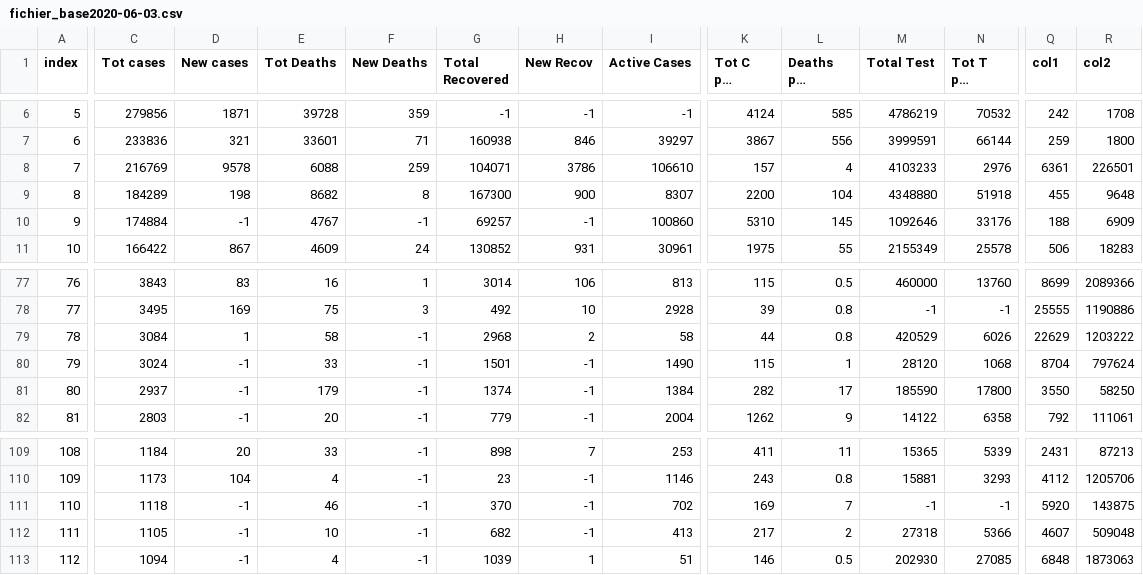
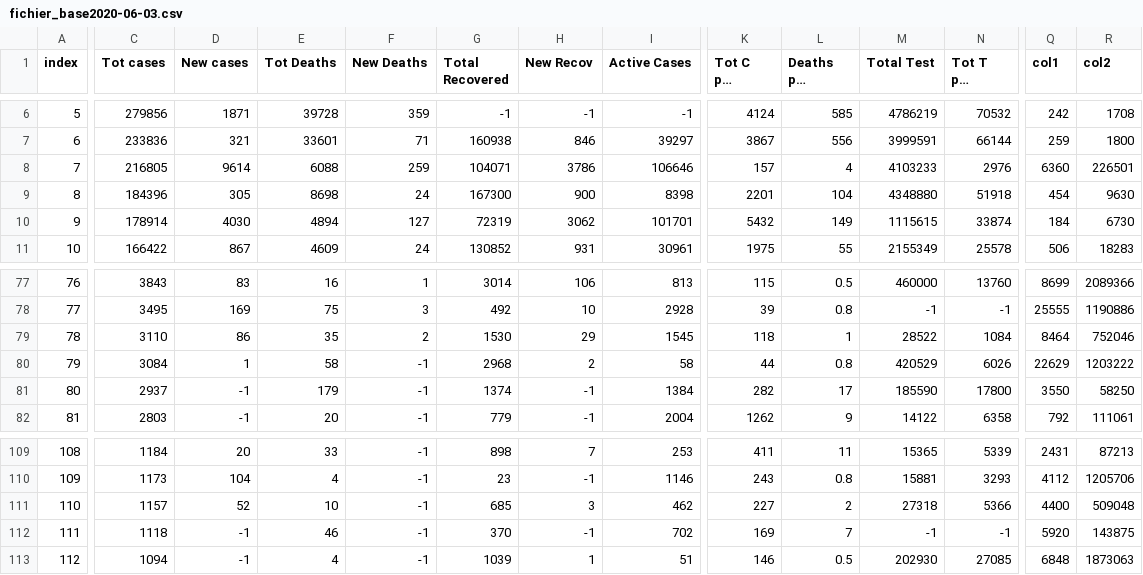
Before and after one commit to RIALI-MOUAD/Covid19-datasets, a CSV file: fichier_base2020-06-03.csv, drawn as a sheet; only a part is shown, gaps mark what is left out; long unchanged cells end in …; removed rows and columns are numbered as before the commit, all else as after; rows hold the shown columns only; the diff covers the shown part only; the diff names each change by its address in the sheet, - before the commit and + after, or states it on an @@ line.

Commit message:
Add files via upload

```diff
--- a/fichier_base2020-06-03.csv
+++ b/fichier_base2020-06-03.csv
-C8 (Tot cases): 216769
+C8 (Tot cases): 216805
-D8 (New cases): 9578
+D8 (New cases): 9614
-I8 (Active Cases): 106610
+I8 (Active Cases): 106646
-Q8 (col1): 6361
+Q8 (col1): 6360
-C9 (Tot cases): 184289
+C9 (Tot cases): 184396
-D9 (New cases): 198
+D9 (New cases): 305
-E9 (Tot Deaths): 8682
+E9 (Tot Deaths): 8698
-F9 (New Deaths): 8
+F9 (New Deaths): 24
-I9 (Active Cases): 8307
+I9 (Active Cases): 8398
-K9 (Tot C par million): 2200
+K9 (Tot C par million): 2201
-Q9 (col1): 455
+Q9 (col1): 454
-R9 (col2): 9648
+R9 (col2): 9630
-C10 (Tot cases): 174884
+C10 (Tot cases): 178914
-D10 (New cases): -1
+D10 (New cases): 4030
-E10 (Tot Deaths): 4767
+E10 (Tot Deaths): 4894
-F10 (New Deaths): -1
+F10 (New Deaths): 127
-G10 (Total Recovered): 69257
+G10 (Total Recovered): 72319
-H10 (New Recov): -1
+H10 (New Recov): 3062
-I10 (Active Cases): 100860
+I10 (Active Cases): 101701
-K10 (Tot C par million): 5310
+K10 (Tot C par million): 5432
-L10 (Deaths par million): 145
+L10 (Deaths par million): 149
-M10 (Total Test): 1092646
+M10 (Total Test): 1115615
-N10 (Tot T par million): 33176
+N10 (Tot T par million): 33874
-Q10 (col1): 188
+Q10 (col1): 184
-R10 (col2): 6909
+R10 (col2): 6730
+row 79: 78 | 3110 | 86 | 35 | 2 | 1530 | 29 | 1545 | 118 | 1 | 28522 | 1084 | 8464 | 752046
-A80 (index): 78
+A80 (index): 79
-row 80: 79 | 3024 | -1 | 33 | -1 | 1501 | -1 | 1490 | 115 | 1 | 28120 | 1068 | 8704 | 797624
+row 111: 110 | 1157 | 52 | 10 | -1 | 685 | 3 | 462 | 227 | 2 | 27318 | 5366 | 4400 | 509048
-A112 (index): 110
+A112 (index): 111
-row 112: 111 | 1105 | -1 | 10 | -1 | 682 | -1 | 413 | 217 | 2 | 27318 | 5366 | 4607 | 509048
```
Also changed, not shown: 55 edited cells elsewhere in this file.
